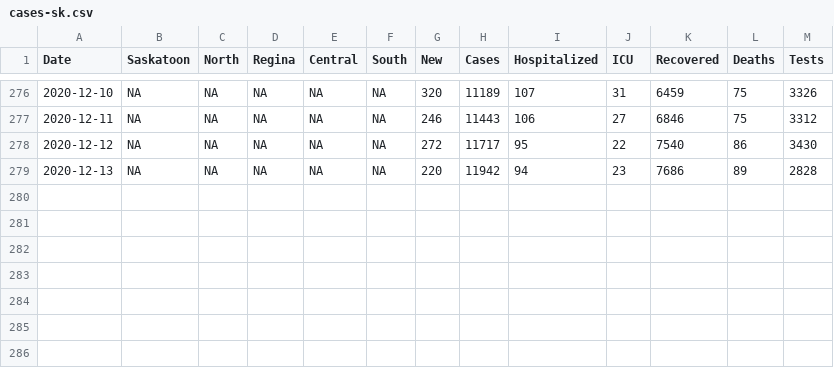
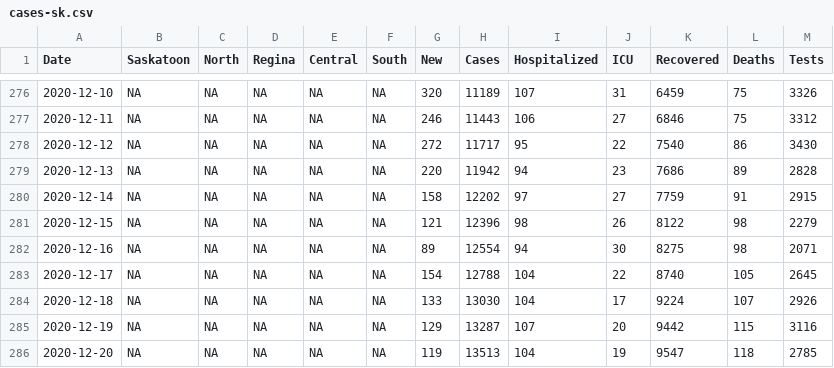
Before and after one commit to andrewjdyck/covid19-sask, a CSV file: data/cases-sk.csv, drawn as a sheet; only a part is shown, gaps mark what is left out.

```diff
--- a/data/cases-sk.csv
+++ b/data/cases-sk.csv
@@ -279 +279,8 @@ Date,Saskatoon,North,Regina,Central,South,New,Cases,Hospitalized,ICU,Recovered,D
 2020-12-13,NA,NA,NA,NA,NA,220,11942,94,23,7686,89,2828
+2020-12-14,NA,NA,NA,NA,NA,158,12202,97,27,7759,91,2915
+2020-12-15,NA,NA,NA,NA,NA,121,12396,98,26,8122,98,2279
+2020-12-16,NA,NA,NA,NA,NA,89,12554,94,30,8275,98,2071
+2020-12-17,NA,NA,NA,NA,NA,154,12788,104,22,8740,105,2645
+2020-12-18,NA,NA,NA,NA,NA,133,13030,104,17,9224,107,2926
+2020-12-19,NA,NA,NA,NA,NA,129,13287,107,20,9442,115,3116
+2020-12-20,NA,NA,NA,NA,NA,119,13513,104,19,9547,118,2785
```
Also changed, not shown: data/dashboard-export-cases.csv.
